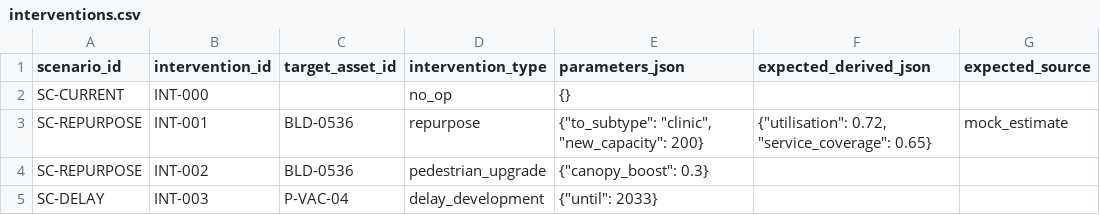
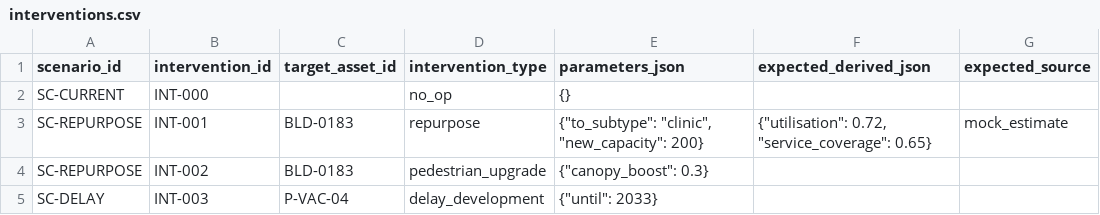
Before and after one commit to chan050516-sudo/Living_Masterplan, a CSV file: bukit_jelutong/processed/business/interventions.csv, drawn as a sheet; only a part is shown; the diff names each change by its address in the sheet, - before the commit and + after, or states it on an @@ line.

Commit message:
1. Residential calculate unit_count, developer_held_units and occupied_units 2. Commercial generates unit_mix_json with subtypes 3. asset_leases.csv

```diff
--- a/bukit_jelutong/processed/business/interventions.csv
+++ b/bukit_jelutong/processed/business/interventions.csv
-C3:C4 (target_asset_id): BLD-0536
+C3:C4 (target_asset_id): BLD-0183
```
Also changed, not shown: 6 other files.
